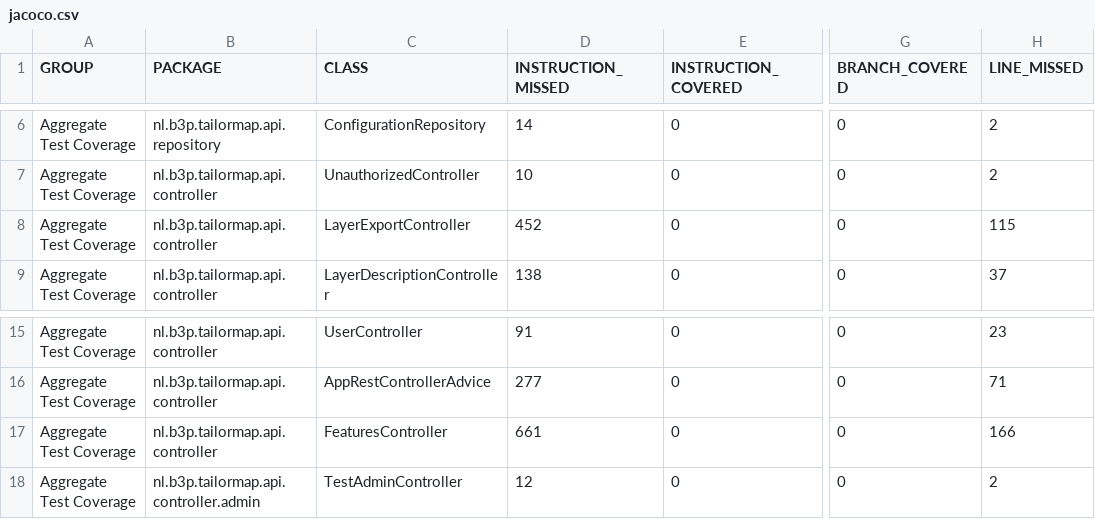
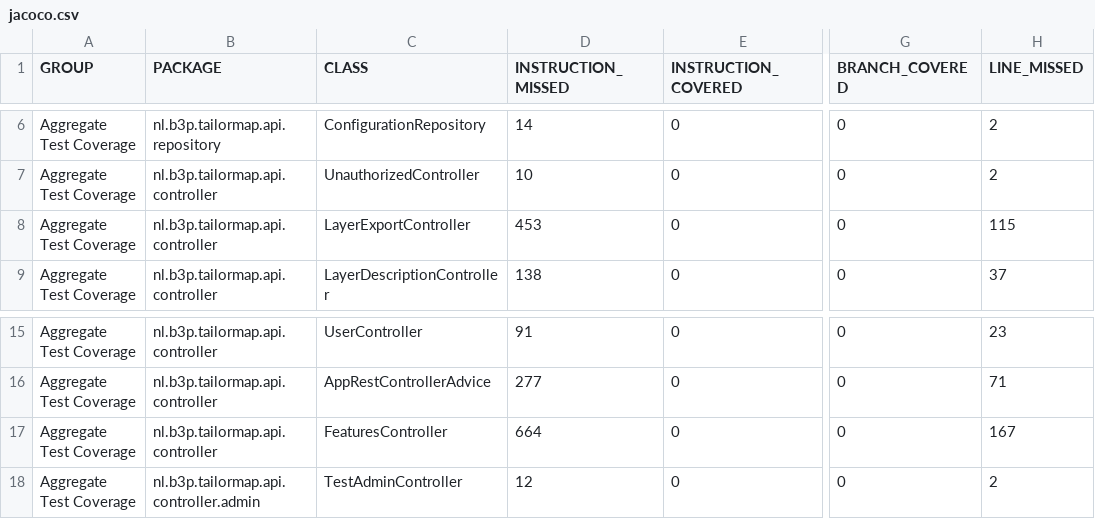
Before and after one commit to Tailormap/tailormap-api, a CSV file: jacoco/jacoco.csv, drawn as a sheet; only a part is shown, gaps mark what is left out; the diff names each change by its address in the sheet, - before the commit and + after, or states it on an @@ line.

```diff
--- a/jacoco/jacoco.csv
+++ b/jacoco/jacoco.csv
-D8 (INSTRUCTION_MISSED): 452
+D8 (INSTRUCTION_MISSED): 453
-D17 (INSTRUCTION_MISSED): 661
+D17 (INSTRUCTION_MISSED): 664
-H17 (LINE_MISSED): 166
+H17 (LINE_MISSED): 167
```
Also changed, not shown: 37 other files.
